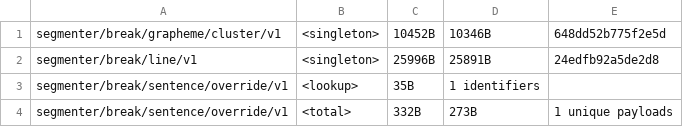
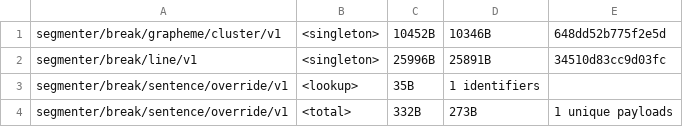
Before and after one commit to makotokato/icu4x, a CSV file: provider/data/segmenter/fingerprints.csv, drawn as a sheet; only a part is shown.

```diff
--- a/provider/data/segmenter/fingerprints.csv
+++ b/provider/data/segmenter/fingerprints.csv
@@ -1,3 +1,3 @@
 segmenter/break/grapheme/cluster/v1, <singleton>, 10452B, 10346B, 648dd52b775f2e5d
-segmenter/break/line/v1, <singleton>, 25996B, 25891B, 24edfb92a5de2d8
+segmenter/break/line/v1, <singleton>, 25996B, 25891B, 34510d83cc9d03fc
 segmenter/break/sentence/override/v1, <lookup>, 35B, 1 identifiers
```
Also changed, not shown: 3 other files.
